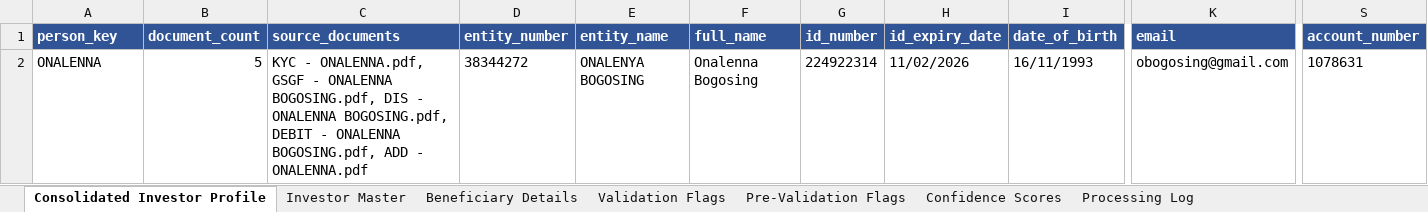
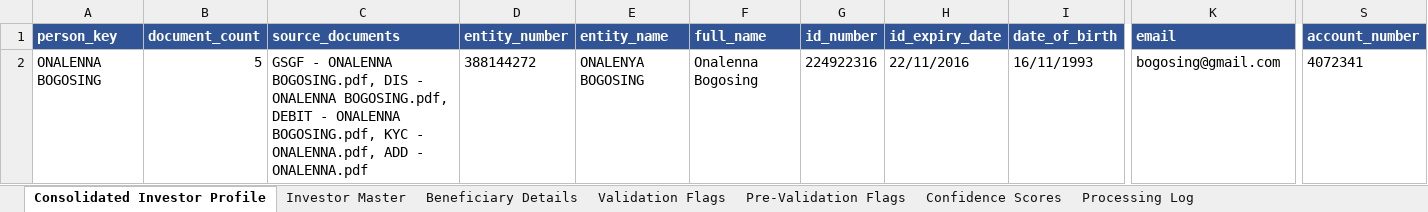
Before and after one commit to Dhruva-png/BIFMPoC, an Excel workbook: output/BIFM_UT_Processing_Report.xlsx, sheet Consolidated Investor Profile, drawn as a sheet; only a part is shown, gaps mark what is left out; values as stored, in another font and other column widths than the file's, no borders; the diff names each change by its address in the sheet, - before the commit and + after, or states it on an @@ line.

```diff
--- a/output/BIFM_UT_Processing_Report.xlsx (sheet Consolidated Investor Profile)
+++ b/output/BIFM_UT_Processing_Report.xlsx (sheet Consolidated Investor Profile)
-A2 (person_key): ONALENNA
+A2 (person_key): ONALENNA BOGOSING
-C2 (source_documents): KYC - ONALENNA.pdf, GSGF - ONALENNA BOGOSING.pdf, DIS - ONALENNA BOGOSING.pdf, DEBIT - ONALENNA BOGOSING.pdf, ADD -…
+C2 (source_documents): GSGF - ONALENNA BOGOSING.pdf, DIS - ONALENNA BOGOSING.pdf, DEBIT - ONALENNA BOGOSING.pdf, KYC - ONALENNA.pdf, ADD -…
-D2 (entity_number): 38344272
+D2 (entity_number): 388144272
-G2 (id_number): 224922314
+G2 (id_number): 224922316
-H2 (id_expiry_date): 11/02/2026
+H2 (id_expiry_date): 22/11/2016
-K2 (email): obogosing@gmail.com
+K2 (email): bogosing@gmail.com
-S2 (account_number): 1078631
+S2 (account_number): 4072341
```
Also changed, not shown: sheet Investor Master, sheet Confidence Scores, sheet Processing Log, sheet Validation Flags, sheet Pre-Validation Flags, 2 other files.
